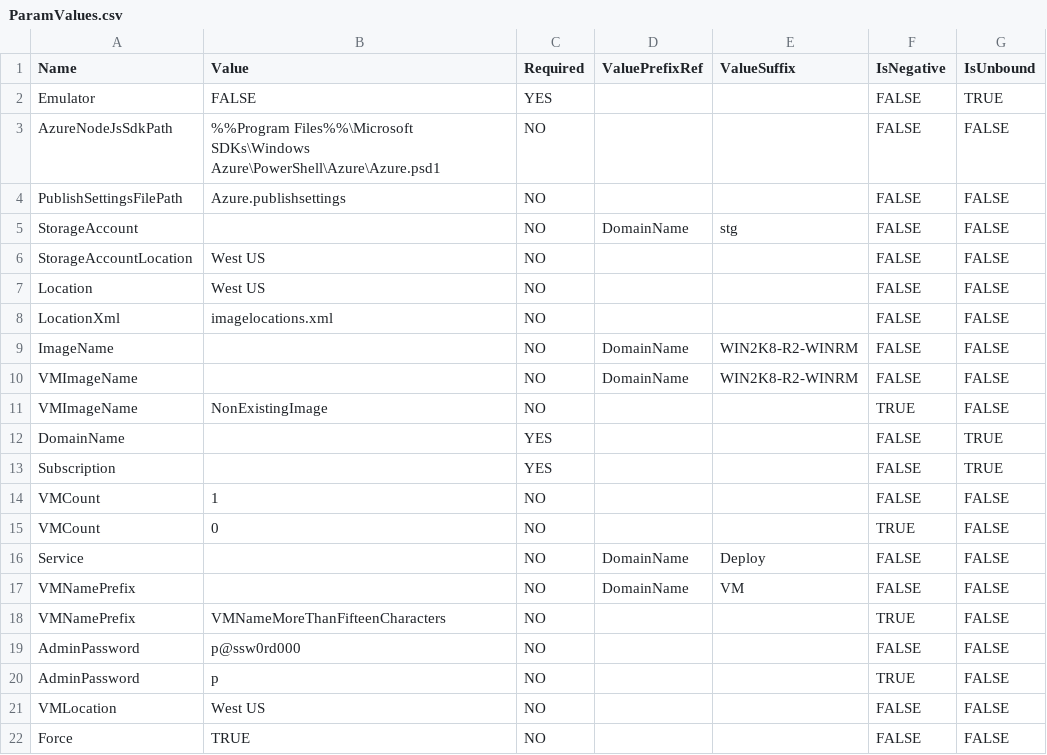
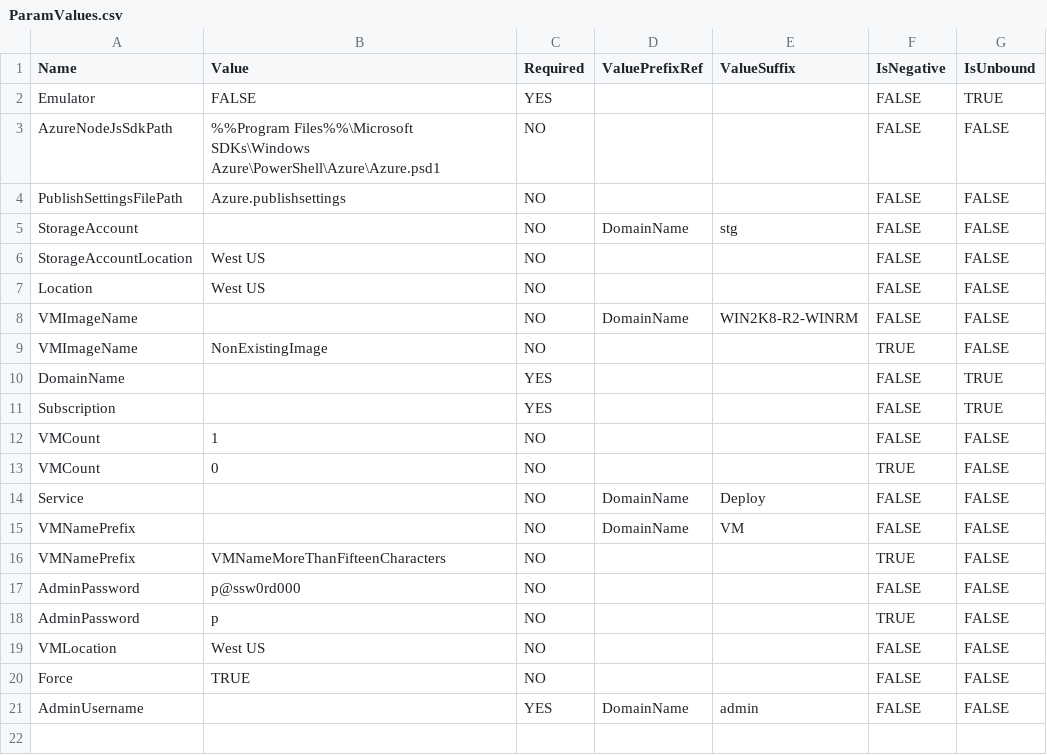
Before and after one commit to selvamohandoss/inst4wa, a CSV file: Inst4WA.Test/TestCases/Test-Azure-New-AzureVMsFromImage/ParamValues.csv, drawn as a sheet.

```diff
--- a/Inst4WA.Test/TestCases/Test-Azure-New-AzureVMsFromImage/ParamValues.csv
+++ b/Inst4WA.Test/TestCases/Test-Azure-New-AzureVMsFromImage/ParamValues.csv
@@ -7,4 +7,2 @@ StorageAccountLocation,West US,NO,,,FALSE,FALSE
 Location,West US,NO,,,FALSE,FALSE
-LocationXml,imagelocations.xml,NO,,,FALSE,FALSE
-ImageName,,NO,DomainName,WIN2K8-R2-WINRM,FALSE,FALSE
 VMImageName,,NO,DomainName,WIN2K8-R2-WINRM,FALSE,FALSE
@@ -22 +20,2 @@ VMLocation,West US,NO,,,FALSE,FALSE
 Force,TRUE,NO,,,FALSE,FALSE
+AdminUsername,,YES,DomainName,admin,FALSE,FALSE
```
Also changed, not shown: Inst4WA.Test/TestCases/Test-Azure-New-AzureVMsFromImage/CommandParams.csv, Inst4WA.Test/TestCases/Test-Azure-New-AzureVMsFromImage/StepSequences.csv, 35 other files.
